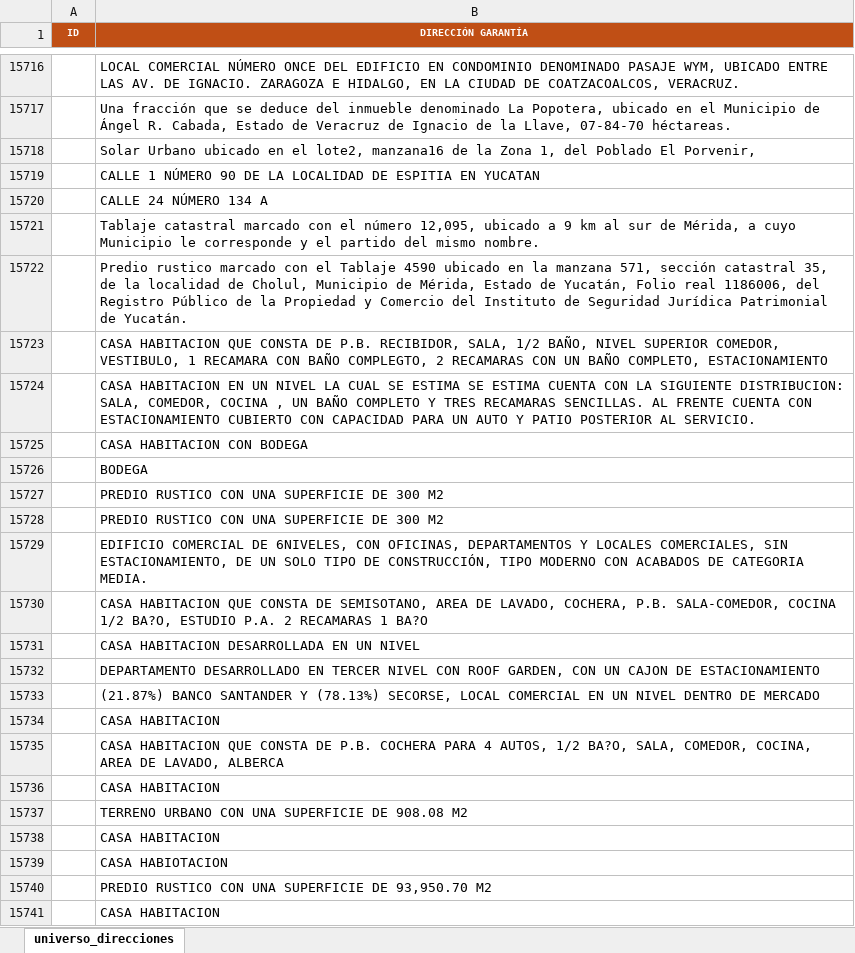
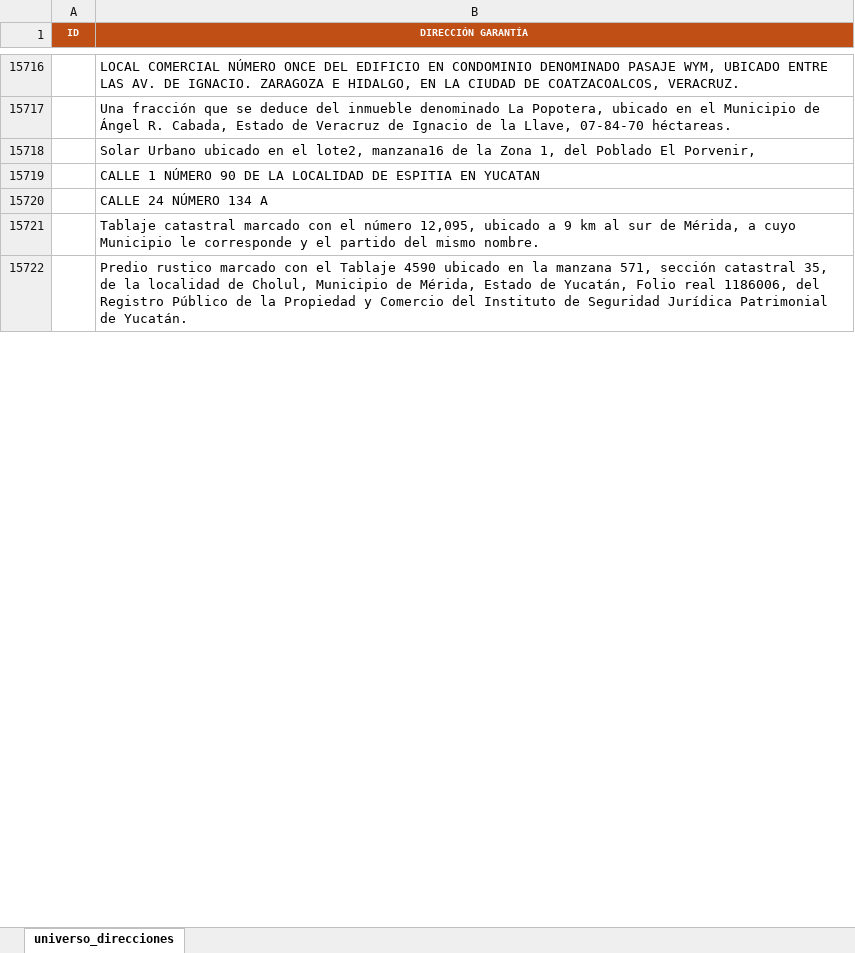
Before and after one commit to epsilondenso/Limpiador-direcciones, an Excel workbook: universo_direcciones.xlsx, sheet universo_direcciones, drawn as a sheet; only a part is shown, gaps mark what is left out; values as stored, in another font and other column widths than the file's, no borders; removed rows and columns are numbered as before the commit, all else as after; the diff covers the shown part only; the diff names each change by its address in the sheet, - before the commit and + after, or states it on an @@ line.

Commit message:
fix:Se corrige el universo de direcciones

```diff
--- a/universo_direcciones.xlsx (sheet universo_direcciones)
+++ b/universo_direcciones.xlsx (sheet universo_direcciones)
-row 15723:  | CASA HABITACION QUE CONSTA DE P.B. RECIBIDOR, SALA, 1/2 BAÑO, NIVEL SUPERIOR COMEDOR, VESTIBULO, 1 RECAMARA CON BAÑO COMPLEGTO, 2 RECAMARAS CON UN BAÑO COMPLETO, ESTACIONAMIENTO
-row 15724:  | CASA HABITACION EN UN NIVEL LA CUAL SE ESTIMA SE ESTIMA CUENTA CON LA SIGUIENTE DISTRIBUCION: SALA, COMEDOR, COCINA , UN BAÑO COMPLETO Y TRES RECAMARAS SENCILLAS. AL FRENTE CUENTA CON ESTACIONAMIENTO CUBIERTO CON CAPACIDAD PARA UN AUTO Y PATIO POSTERIOR AL SERVICIO.
-row 15725:  | CASA HABITACION CON BODEGA
-row 15726:  | BODEGA
-row 15727:  | PREDIO RUSTICO CON UNA SUPERFICIE DE 300 M2
-row 15728:  | PREDIO RUSTICO CON UNA SUPERFICIE DE 300 M2
-row 15729:  | EDIFICIO COMERCIAL DE 6NIVELES, CON OFICINAS, DEPARTAMENTOS Y LOCALES COMERCIALES, SIN ESTACIONAMIENTO, DE UN SOLO TIPO DE CONSTRUCCIÓN, TIPO MODERNO CON ACABADOS DE CATEGORIA MEDIA.
-row 15730:  | CASA HABITACION QUE CONSTA DE SEMISOTANO, AREA DE LAVADO, COCHERA, P.B. SALA-COMEDOR, COCINA 1/2 BA?O, ESTUDIO P.A. 2 RECAMARAS 1 BA?O
-row 15731:  | CASA HABITACION DESARROLLADA EN UN NIVEL
-row 15732:  | DEPARTAMENTO DESARROLLADO EN TERCER NIVEL CON ROOF GARDEN, CON UN CAJON DE ESTACIONAMIENTO
-row 15733:  | (21.87%) BANCO SANTANDER Y (78.13%) SECORSE, LOCAL COMERCIAL EN UN NIVEL DENTRO DE MERCADO
-row 15734:  | CASA HABITACION
-row 15735:  | CASA HABITACION QUE CONSTA DE P.B. COCHERA PARA 4 AUTOS, 1/2 BA?O, SALA, COMEDOR, COCINA, AREA DE LAVADO, ALBERCA
-row 15736:  | CASA HABITACION
-row 15737:  | TERRENO URBANO CON UNA SUPERFICIE DE 908.08 M2
-row 15738:  | CASA HABITACION
-row 15739:  | CASA HABIOTACION
-row 15740:  | PREDIO RUSTICO CON UNA SUPERFICIE DE 93,950.70 M2
-row 15741:  | CASA HABITACION
```
Also changed, not shown: 1059 added rows and 794 removed rows elsewhere in this sheet, 2 other files.
